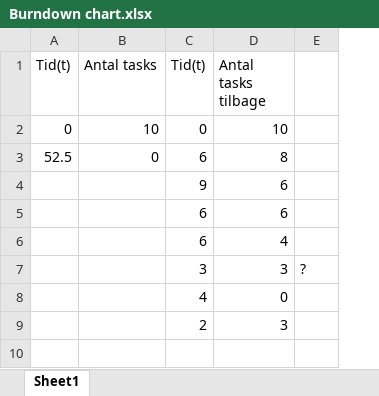
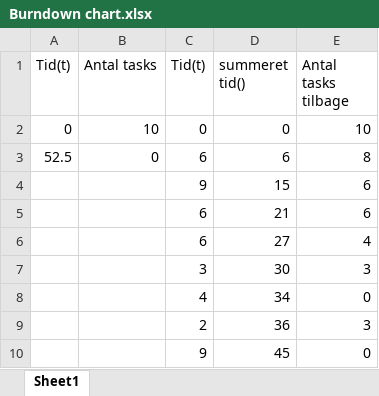
Before and after one commit to Buildasaurus/DDU---Projekt---Platformspil, an Excel workbook: Burndown chart.xlsx, sheet Sheet1, drawn as a sheet; values as stored, in another font and other column widths than the file's, no borders; charts and pictures not drawn; removed rows and columns are numbered as before the commit, all else as after; the diff names each change by its address in the sheet, - before the commit and + after, or states it on an @@ line.

Commit message:
burndown chart er nu færdig

```diff
--- a/Burndown chart.xlsx (sheet Sheet1)
+++ b/Burndown chart.xlsx (sheet Sheet1)
+column D (summeret tid()), rows 2-9: 0 | 6 | 15 | 21 | 27 | 30 | 34 | 36
-column E, row 7: ?
+row 10:  |  | 9 | 45 | 0
```
Also changed, not shown: charts or pictures.
